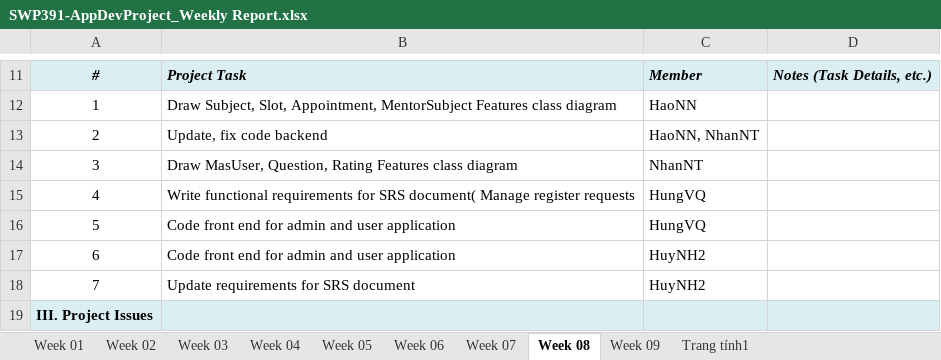
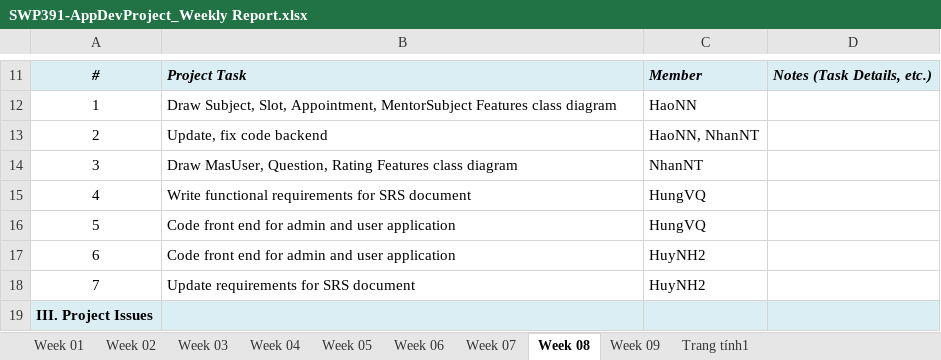
Before and after one commit to SWP391-Group-1/document, an Excel workbook: SWP391-AppDevProject_Weekly Report.xlsx, sheet Week 08, drawn as a sheet; only a part is shown, gaps mark what is left out; values as stored, in another font and other column widths than the file's, no borders; charts and pictures not drawn; the diff names each change by its address in the sheet, - before the commit and + after, or states it on an @@ line.

```diff
--- a/SWP391-AppDevProject_Weekly Report.xlsx (sheet Week 08)
+++ b/SWP391-AppDevProject_Weekly Report.xlsx (sheet Week 08)
-B15: …for SRS document( Manage register requests
+B15: …for SRS document
```
Also changed, not shown: sheet Week 09, sheet Week 07, sheet Week 06, sheet Week 05, 2 other files.
